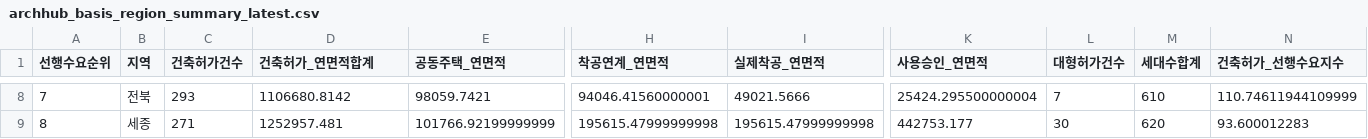
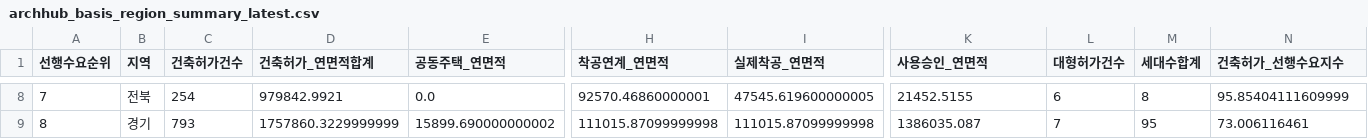
Before and after one commit to Ronaldooh123/steel-demand-report, a CSV file: data/cache/archhub_basis_region_summary_latest.csv, drawn as a sheet; only a part is shown, gaps mark what is left out; the diff covers the shown part only; the diff names each change by its address in the sheet, - before the commit and + after, or states it on an @@ line.

```diff
--- a/data/cache/archhub_basis_region_summary_latest.csv
+++ b/data/cache/archhub_basis_region_summary_latest.csv
-C8 (건축허가건수): 293
+C8 (건축허가건수): 254
-D8 (건축허가_연면적합계): 1106680.8142
+D8 (건축허가_연면적합계): 979842.9921
-E8 (공동주택_연면적): 98059.7421
+E8 (공동주택_연면적): 0.0
-H8 (착공연계_연면적): 94046.41560000001
+H8 (착공연계_연면적): 92570.46860000001
-I8 (실제착공_연면적): 49021.5666
+I8 (실제착공_연면적): 47545.619600000005
-K8 (사용승인_연면적): 25424.295500000004
+K8 (사용승인_연면적): 21452.5155
-L8 (대형허가건수): 7
+L8 (대형허가건수): 6
-M8 (세대수합계): 610
+M8 (세대수합계): 8
-N8 (건축허가_선행수요지수): 110.74611944109999
+N8 (건축허가_선행수요지수): 95.85404111609999
-B9 (지역): 세종
+B9 (지역): 경기
-C9 (건축허가건수): 271
+C9 (건축허가건수): 793
-D9 (건축허가_연면적합계): 1252957.481
+D9 (건축허가_연면적합계): 1757860.3229999999
-E9 (공동주택_연면적): 101766.92199999999
+E9 (공동주택_연면적): 15899.690000000002
-H9 (착공연계_연면적): 195615.47999999998
+H9 (착공연계_연면적): 111015.87099999998
-I9 (실제착공_연면적): 195615.47999999998
+I9 (실제착공_연면적): 111015.87099999998
-K9 (사용승인_연면적): 442753.177
+K9 (사용승인_연면적): 1386035.087
-L9 (대형허가건수): 30
+L9 (대형허가건수): 7
-M9 (세대수합계): 620
+M9 (세대수합계): 95
-N9 (건축허가_선행수요지수): 93.600012283
+N9 (건축허가_선행수요지수): 73.006116461
```
Also changed, not shown: 169 edited cells elsewhere in this file, 2 other files.
